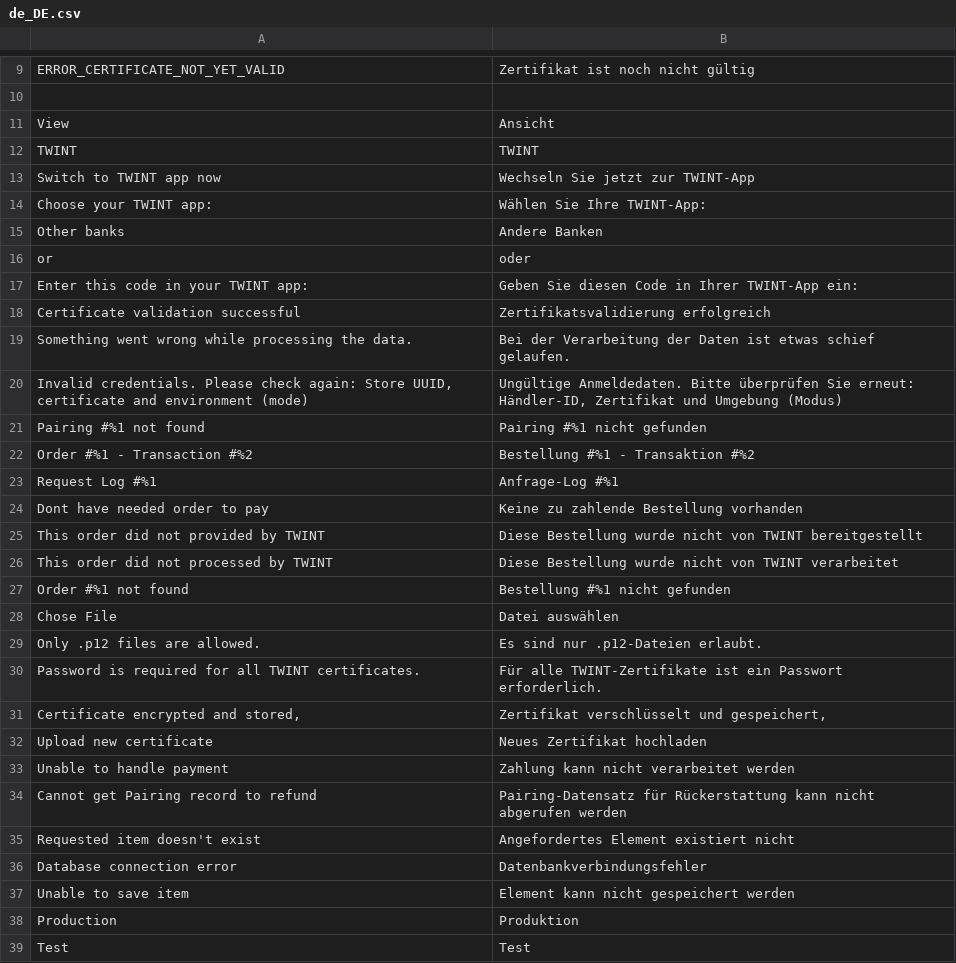
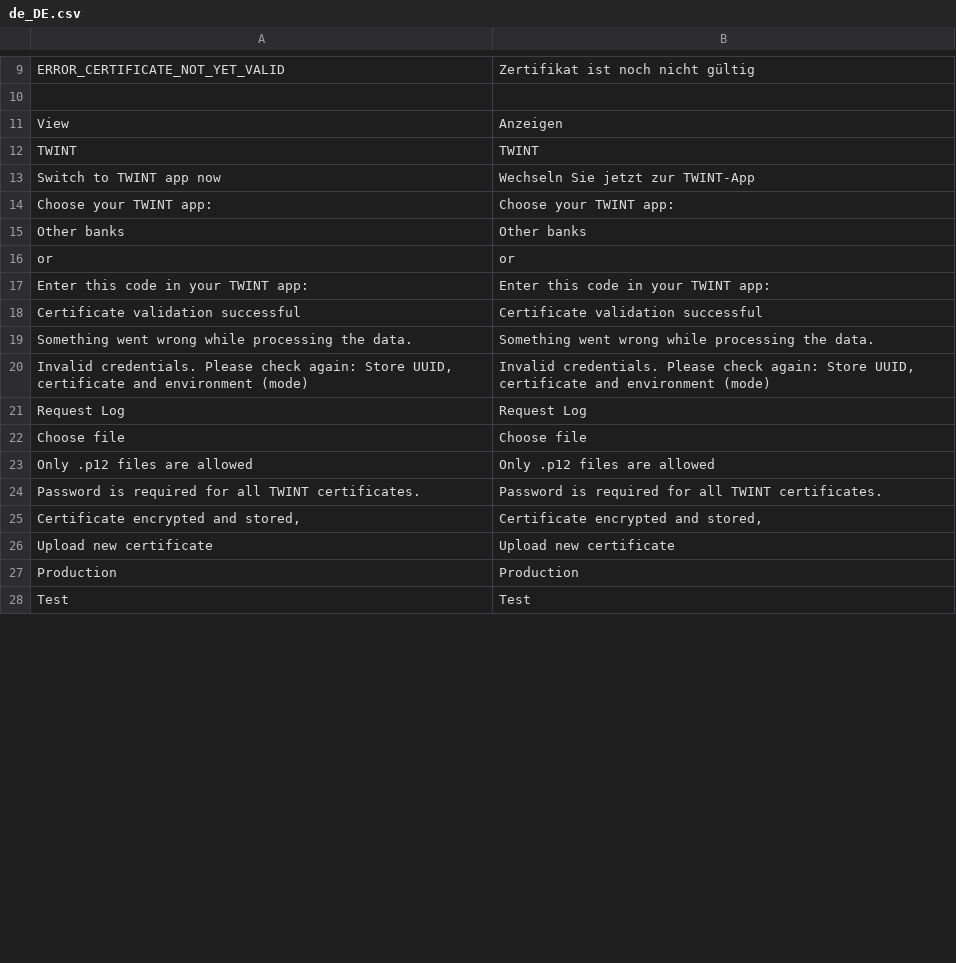
Before and after one commit to Twint-AG/twint-magento-extension, a CSV file: i18n/de_DE.csv, drawn as a sheet; only a part is shown, gaps mark what is left out; the diff covers the shown part only.

```diff
--- a/i18n/de_DE.csv
+++ b/i18n/de_DE.csv
@@ -10,30 +10,19 @@
 
-View,Ansicht
+View,Anzeigen
 TWINT,TWINT
 "Switch to TWINT app now","Wechseln Sie jetzt zur TWINT-App"
-"Choose your TWINT app:","Wählen Sie Ihre TWINT-App:"
-"Other banks","Andere Banken"
-or,oder
-"Enter this code in your TWINT app:","Geben Sie diesen Code in Ihrer TWINT-App ein:"
-"Certificate validation successful","Zertifikatsvalidierung erfolgreich"
-"Something went wrong while processing the data.","Bei der Verarbeitung der Daten ist etwas schief gelaufen."
-"Invalid credentials. Please check again: Store UUID, certificate and environment (mode)","Ungültige Anmeldedaten. Bitte überprüfen Sie erneut: Händler-ID, Zertifikat und Umgebung (Modus)"
-"Pairing #%1 not found","Pairing #%1 nicht gefunden"
-"Order #%1 - Transaction #%2","Bestellung #%1 - Transaktion #%2"
-"Request Log #%1","Anfrage-Log #%1"
-"Dont have needed order to pay","Keine zu zahlende Bestellung vorhanden"
-"This order did not provided by TWINT","Diese Bestellung wurde nicht von TWINT bereitgestellt"
-"This order did not processed by TWINT","Diese Bestellung wurde nicht von TWINT verarbeitet"
-"Order #%1 not found","Bestellung #%1 nicht gefunden"
-"Chose File","Datei auswählen"
-"Only .p12 files are allowed.","Es sind nur .p12-Dateien erlaubt."
-"Password is required for all TWINT certificates.","Für alle TWINT-Zertifikate ist ein Passwort erforderlich."
-"Certificate encrypted and stored,","Zertifikat verschlüsselt und gespeichert,"
-"Upload new certificate","Neues Zertifikat hochladen"
-"Unable to handle payment","Zahlung kann nicht verarbeitet werden"
-"Cannot get Pairing record to refund","Pairing-Datensatz für Rückerstattung kann nicht abgerufen werden"
-"Requested item doesn't exist","Angefordertes Element existiert nicht"
-"Database connection error","Datenbankverbindungsfehler"
-"Unable to save item","Element kann nicht gespeichert werden"
-Production,Produktion
+"Choose your TWINT app:","Choose your TWINT app:"
+"Other banks","Other banks"
+or,or
+"Enter this code in your TWINT app:","Enter this code in your TWINT app:"
+"Certificate validation successful","Certificate validation successful"
+"Something went wrong while processing the data.","Something went wrong while processing the data."
+"Invalid credentials. Please check again: Store UUID, certificate and environment (mode)","Invalid credentials. Please check again: Store UUID, certificate and environment (mode)"
+"Request Log","Request Log"
+"Choose file","Choose file"
+"Only .p12 files are allowed","Only .p12 files are allowed"
+"Password is required for all TWINT certificates.","Password is required for all TWINT certificates."
+"Certificate encrypted and stored,","Certificate encrypted and stored,"
+"Upload new certificate","Upload new certificate"
+Production,Production
 Test,Test
```
Also changed, not shown: 6 added rows, 7 removed rows and 47 edited cells elsewhere in this file, i18n/en_GB.csv, i18n/en_US.csv, 39 other files.
